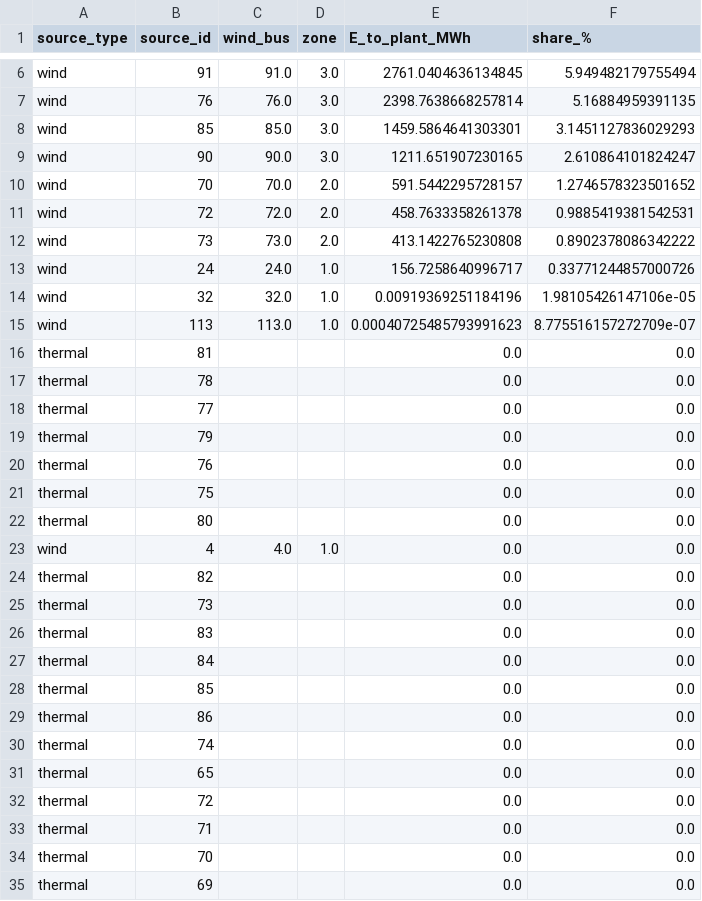
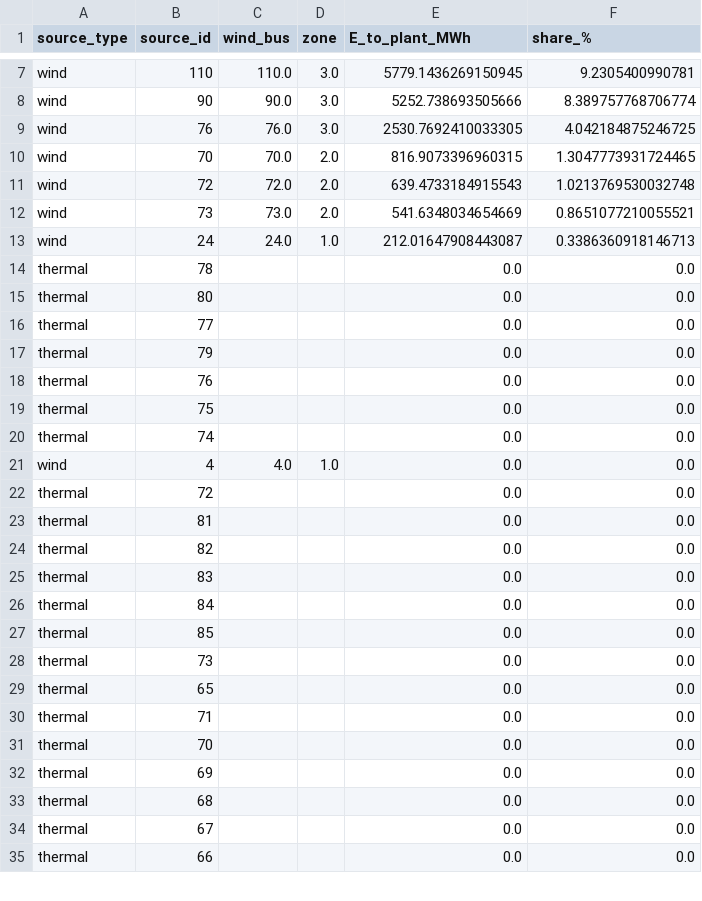
Before and after one commit to LuisOroya/IJHE-WC, a CSV file: source_contribution_to_plant.csv, drawn as a sheet; only a part is shown, gaps mark what is left out; the shorter side is filled out with more unchanged rows; removed rows and columns are numbered as before the commit, all else as after; the diff covers the shown part only; the diff names each change by its address in the sheet, - before the commit and + after, or states it on an @@ line.

```diff
--- a/source_contribution_to_plant.csv
+++ b/source_contribution_to_plant.csv
-B7 (source_id): 91
+B7 (source_id): 110
-C7 (wind_bus): 91.0
+C7 (wind_bus): 110.0
-E7 (E_to_plant_MWh): 2761.0404636134845
+E7 (E_to_plant_MWh): 5779.1436269150945
-F7 (share_%): 5.949482179755494
+F7 (share_%): 9.2305400990781
-row 7: wind | 76 | 76.0 | 3.0 | 2398.7638668257814 | 5.16884959391135
-row 8: wind | 85 | 85.0 | 3.0 | 1459.5864641303301 | 3.1451127836029293
-E8 (E_to_plant_MWh): 1211.651907230165
+E8 (E_to_plant_MWh): 5252.738693505666
-F8 (share_%): 2.610864101824247
+F8 (share_%): 8.389757768706774
+row 9: wind | 76 | 76.0 | 3.0 | 2530.7692410033305 | 4.042184875246725
-E10 (E_to_plant_MWh): 591.5442295728157
+E10 (E_to_plant_MWh): 816.9073396960315
-F10 (share_%): 1.2746578323501652
+F10 (share_%): 1.3047773931724465
-E11 (E_to_plant_MWh): 458.7633358261378
+E11 (E_to_plant_MWh): 639.4733184915543
-F11 (share_%): 0.9885419381542531
+F11 (share_%): 1.0213769530032748
-E12 (E_to_plant_MWh): 413.1422765230808
+E12 (E_to_plant_MWh): 541.6348034654669
-F12 (share_%): 0.8902378086342222
+F12 (share_%): 0.8651077210055521
-E13 (E_to_plant_MWh): 156.7258640996717
+E13 (E_to_plant_MWh): 212.01647908443087
-F13 (share_%): 0.33771244857000726
+F13 (share_%): 0.3386360918146713
-row 14: wind | 32 | 32.0 | 1.0 | 0.00919369251184196 | 1.98105426147106e-05
-row 15: wind | 113 | 113.0 | 1.0 | 0.00040725485793991623 | 8.775516157272709e-07
@@ row 22 moved to row 15: thermal @@
@@ row 30 moved to row 20: thermal @@
@@ row 32 moved to row 22: thermal @@
@@ row 16 moved to row 23: thermal @@
@@ row 29 moved to row 44: thermal @@
@@ row 25 moved to row 28: thermal @@
```
Also changed, not shown: 4 added rows, 1 removed row, 16 moved rows and 6 edited cells elsewhere in this file, envelope_metrics_by_scenario.csv, p_grid_results_price.csv, 12 other files.
